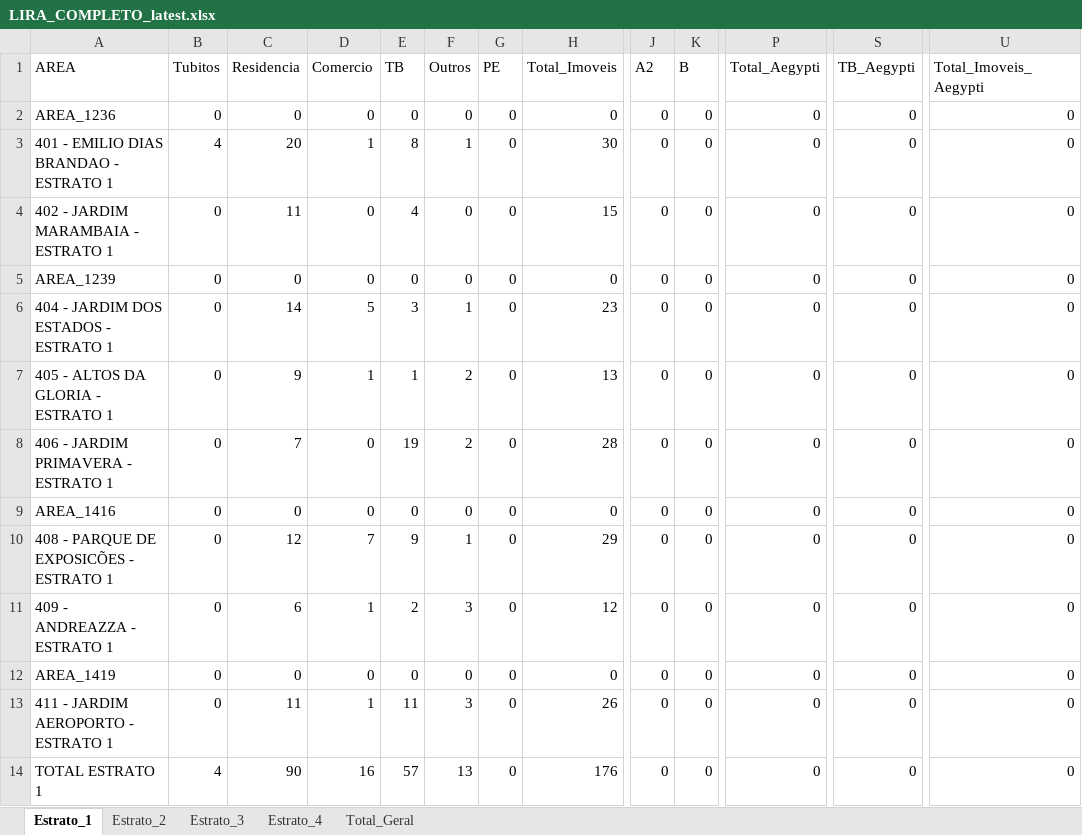
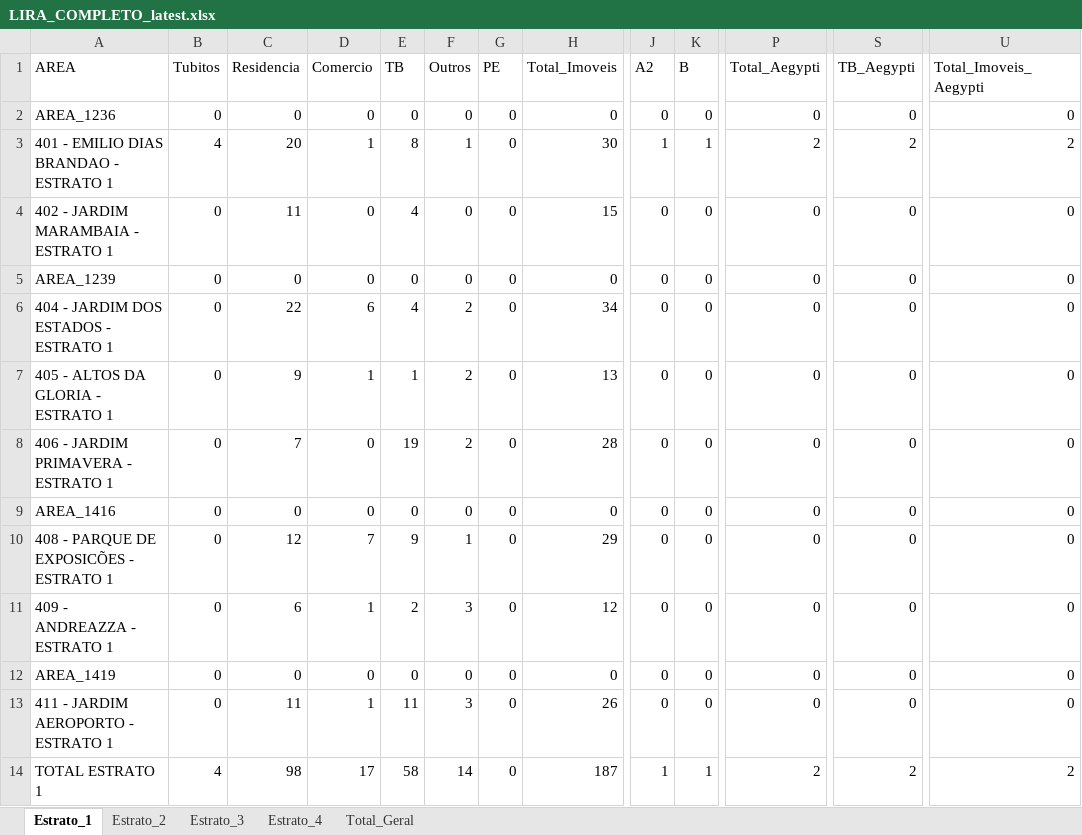
Before and after one commit to LucsDevPro/lira, an Excel workbook: data/LIRA_COMPLETO_latest.xlsx, sheet Estrato_1, drawn as a sheet; only a part is shown, gaps mark what is left out; values as stored, in another font and other column widths than the file's, no borders; the diff names each change by its address in the sheet, - before the commit and + after, or states it on an @@ line.

```diff
--- a/data/LIRA_COMPLETO_latest.xlsx (sheet Estrato_1)
+++ b/data/LIRA_COMPLETO_latest.xlsx (sheet Estrato_1)
-J3 (A2): 0
+J3 (A2): 1
-K3 (B): 0
+K3 (B): 1
-P3 (Total_Aegypti): 0
+P3 (Total_Aegypti): 2
-S3 (TB_Aegypti): 0
+S3 (TB_Aegypti): 2
-U3 (Total_Imoveis_Aegypti): 0
+U3 (Total_Imoveis_Aegypti): 2
-C6 (Residencia): 14
+C6 (Residencia): 22
-D6 (Comercio): 5
+D6 (Comercio): 6
-E6 (TB): 3
+E6 (TB): 4
-F6 (Outros): 1
+F6 (Outros): 2
-H6 (Total_Imoveis): 23
+H6 (Total_Imoveis): 34
-C14 (Residencia): 90
+C14 (Residencia): 98
-D14 (Comercio): 16
+D14 (Comercio): 17
-E14 (TB): 57
+E14 (TB): 58
-F14 (Outros): 13
+F14 (Outros): 14
-H14 (Total_Imoveis): 176
+H14 (Total_Imoveis): 187
-J14 (A2): 0
+J14 (A2): 1
-K14 (B): 0
+K14 (B): 1
-P14 (Total_Aegypti): 0
+P14 (Total_Aegypti): 2
-S14 (TB_Aegypti): 0
+S14 (TB_Aegypti): 2
-U14 (Total_Imoveis_Aegypti): 0
+U14 (Total_Imoveis_Aegypti): 2
```
Also changed, not shown: sheet Total_Geral, 2 other files.
